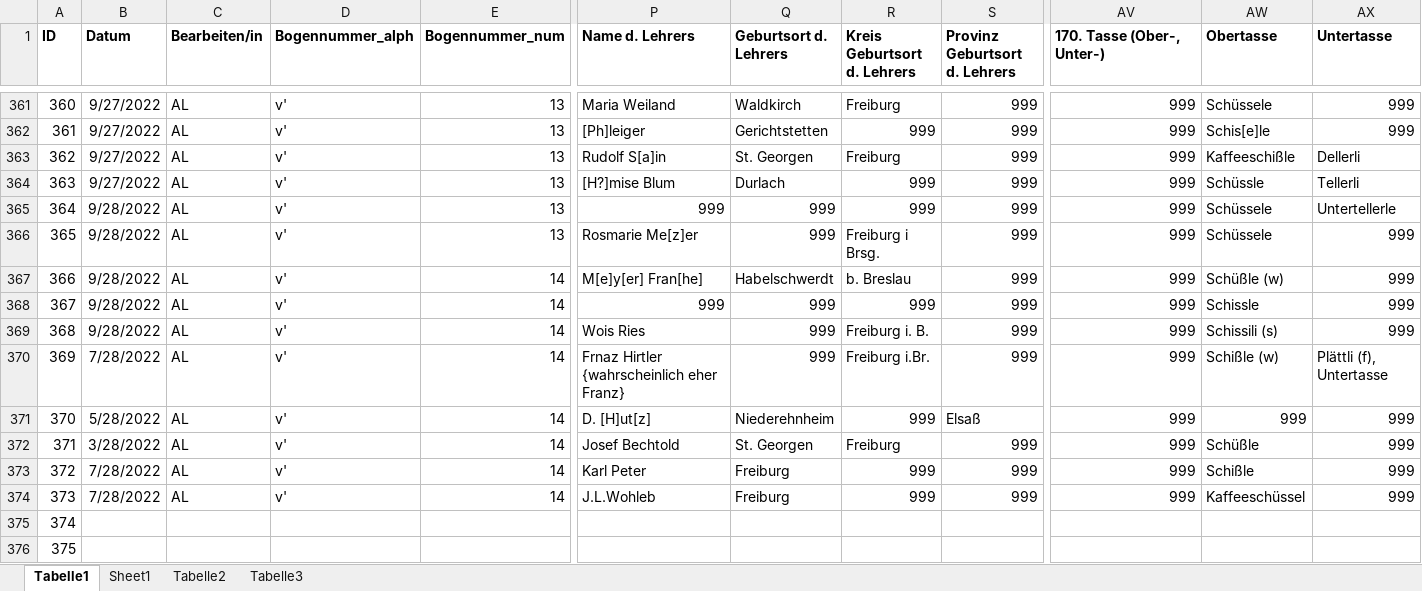
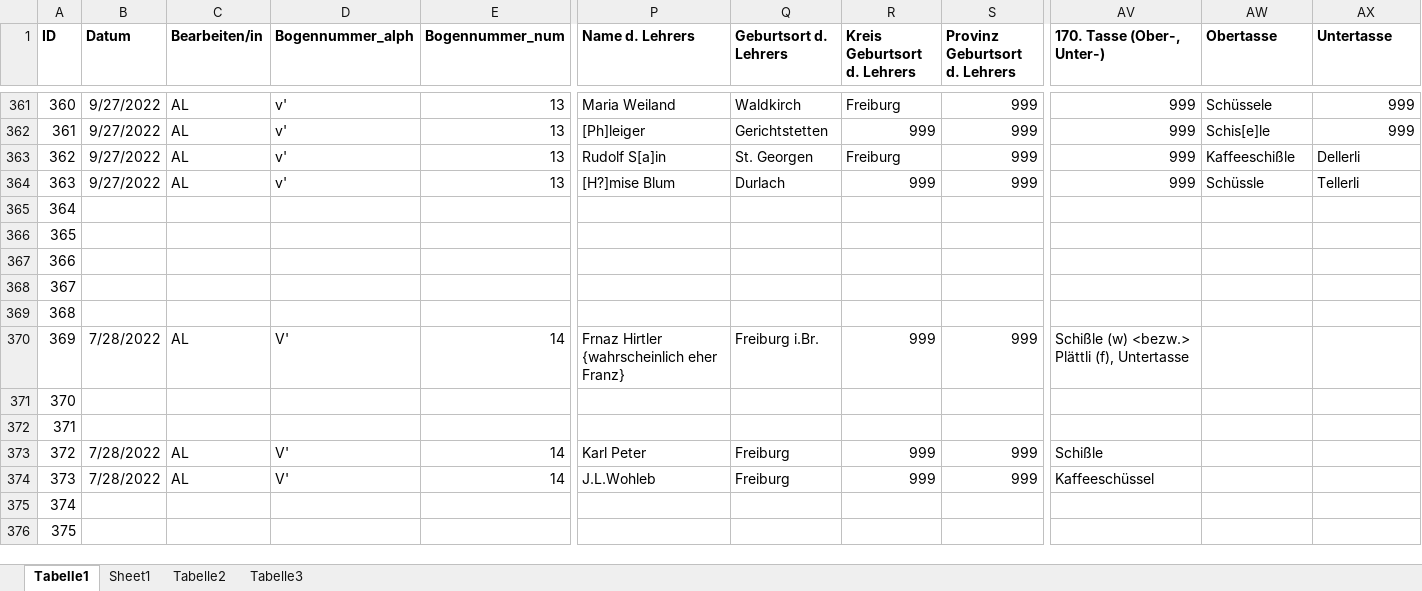
Before and after one commit to SchoenbergA/DWA, an Excel workbook: Data/DWA_AL.xlsx, sheet Tabelle1, drawn as a sheet; only a part is shown, gaps mark what is left out; values as stored, in another font and other column widths than the file's, no borders; 1 other sheet too large or unreadable and not compared; removed rows and columns are numbered as before the commit, all else as after; rows hold the shown columns only; the diff names each change by its address in the sheet, - before the commit and + after, or states it on an @@ line.

Commit message:
Revert "Update DWA_AL.xlsx"
This reverts commit 7274bcc8ef5403b5741eb20388b97f283d8d9be9.

```diff
--- a/Data/DWA_AL.xlsx (sheet Tabelle1)
+++ b/Data/DWA_AL.xlsx (sheet Tabelle1)
-row 365: 364 | 9/28/2022 | AL | v' | 13 | 999 | 999 | 999 | 999 | 999 | Schüssele | Untertellerle
-row 366: 365 | 9/28/2022 | AL | v' | 13 | Rosmarie Me[z]er | 999 | Freiburg i Brsg. | 999 | 999 | Schüssele | 999
-row 367: 366 | 9/28/2022 | AL | v' | 14 | M[e]y[er] Fran[he] | Habelschwerdt | b. Breslau | 999 | 999 | Schüßle (w) | 999
-row 368: 367 | 9/28/2022 | AL | v' | 14 | 999 | 999 | 999 | 999 | 999 | Schissle | 999
-row 369: 368 | 9/28/2022 | AL | v' | 14 | Wois Ries | 999 | Freiburg i. B. | 999 | 999 | Schissili (s) | 999
+row 365: 364
+row 366: 365
+row 367: 366
+row 368: 367
+row 369: 368
-D370 (Bogennummer_alph): v'
+D370 (Bogennummer_alph): V'
-Q370 (Geburtsort d. Lehrers): 999
+Q370 (Geburtsort d. Lehrers): Freiburg i.Br.
-R370 (Kreis Geburtsort d. Lehrers): Freiburg i.Br.
+R370 (Kreis Geburtsort d. Lehrers): 999
-AV370 (170. Tasse (Ober-, Unter-)): 999
+AV370 (170. Tasse (Ober-, Unter-)): Schißle (w) <bezw.> Plättli (f), Untertasse
-AW370 (Obertasse): Schißle (w)
+AW370 (Obertasse): (empty)
-AX370 (Untertasse): Plättli (f), Untertasse
+AX370 (Untertasse): (empty)
-row 371: 370 | 5/28/2022 | AL | v' | 14 | D. [H]ut[z] | Niederehnheim | 999 | Elsaß | 999 | 999 | 999
-row 372: 371 | 3/28/2022 | AL | v' | 14 | Josef Bechtold | St. Georgen | Freiburg | 999 | 999 | Schüßle | 999
+row 371: 370
+row 372: 371
-D373:D374 (Bogennummer_alph): v'
+D373:D374 (Bogennummer_alph): V'
-AV373 (170. Tasse (Ober-, Unter-)): 999
+AV373 (170. Tasse (Ober-, Unter-)): Schißle
-AW373 (Obertasse): Schißle
+AW373 (Obertasse): (empty)
-AX373:AX374 (Untertasse): 999
+AX373:AX374 (Untertasse): (empty)
-AV374 (170. Tasse (Ober-, Unter-)): 999
+AV374 (170. Tasse (Ober-, Unter-)): Kaffeeschüssel
-AW374 (Obertasse): Kaffeeschüssel
+AW374 (Obertasse): (empty)
```
